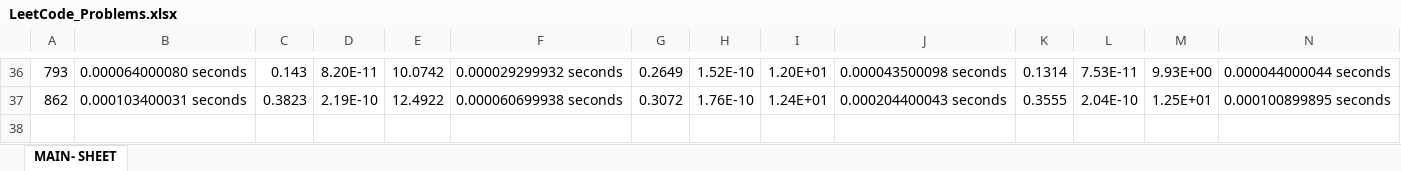
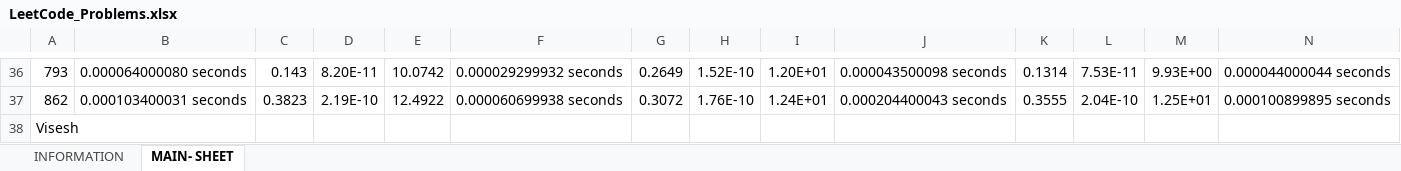
Before and after one commit to viseshb/Analyzing_Binary_Search_Problem_Solutions_Comparing_Human_vs_LLM_generated_Code_Using_EffiBench, an Excel workbook: LeetCode_Problems.xlsx, sheet MAIN- SHEET, drawn as a sheet; only a part is shown, gaps mark what is left out; values as stored, in another font and other column widths than the file's, no cell formats; table styles not drawn; rows hold the shown columns only; the diff names each change by its address in the sheet, - before the commit and + after, or states it on an @@ line.

```diff
--- a/LeetCode_Problems.xlsx (sheet MAIN- SHEET)
+++ b/LeetCode_Problems.xlsx (sheet MAIN- SHEET)
+sheet tab: INFORMATION
+row 38: Visesh
```
Also changed, not shown: cell formats, 47 other files.
